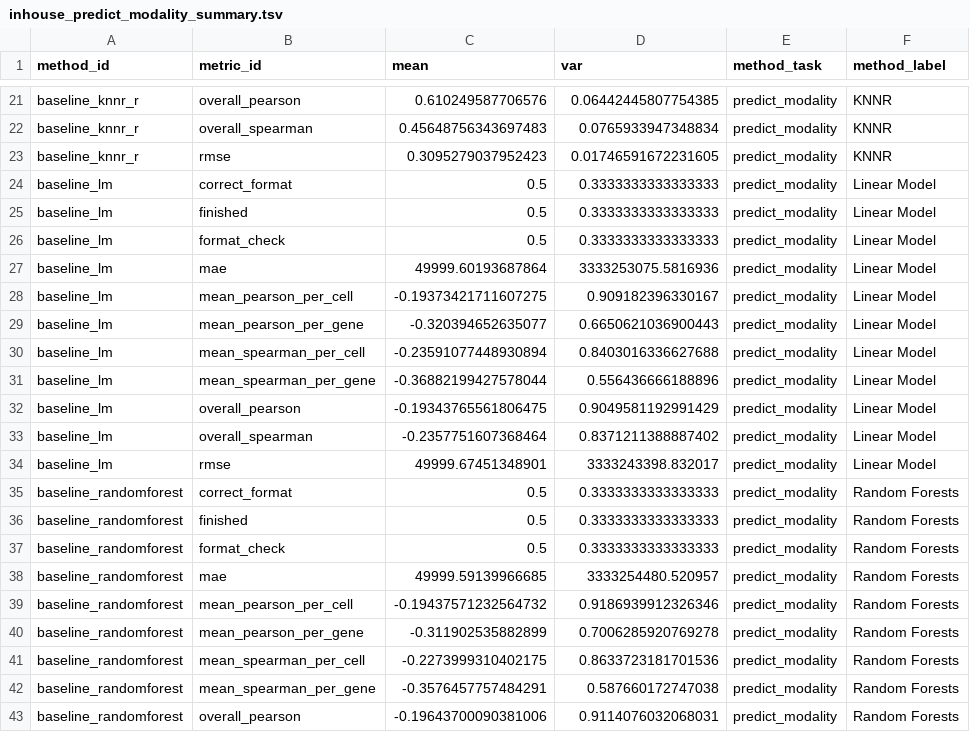
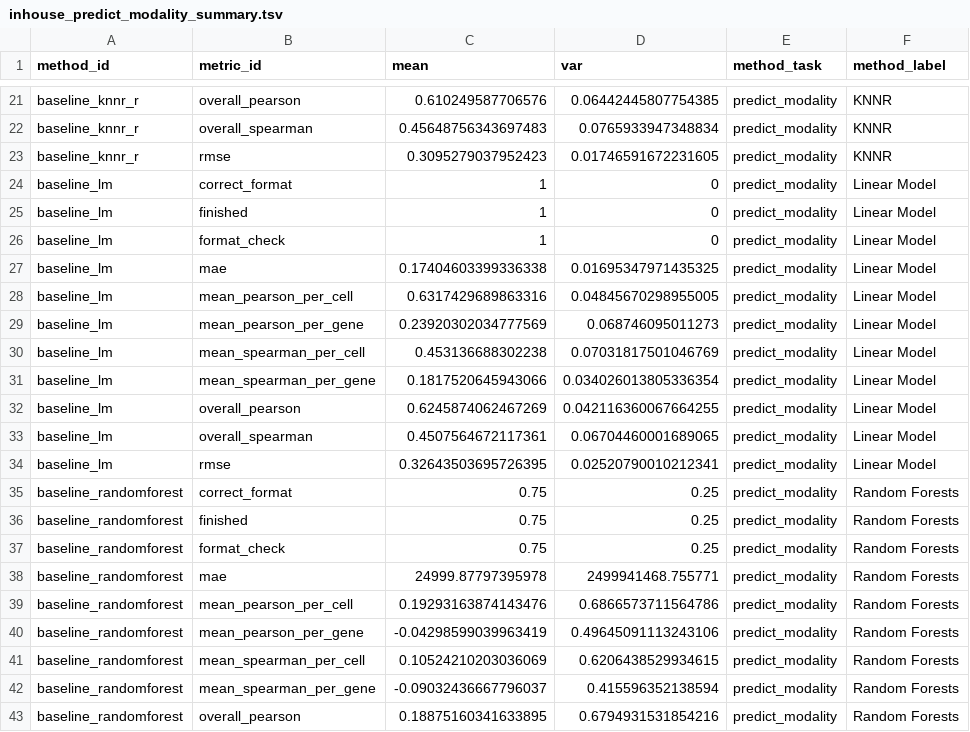
Before and after one commit to openproblems-bio/neurips2021_multimodal_viash, a TSV file: results/inhouse_predict_modality_summary.tsv, drawn as a sheet; only a part is shown, gaps mark what is left out; the diff covers the shown part only; the diff names each change by its address in the sheet, - before the commit and + after, or states it on an @@ line.

```diff
--- a/results/inhouse_predict_modality_summary.tsv
+++ b/results/inhouse_predict_modality_summary.tsv
-C24:C26 (mean): 0.5
+C24:C26 (mean): 1
-D24:D26 (var): 0.3333333333333333
+D24:D26 (var): 0
-C27 (mean): 49999.60193687864
+C27 (mean): 0.17404603399336338
-D27 (var): 3333253075.5816936
+D27 (var): 0.01695347971435325
-C28 (mean): -0.19373421711607275
+C28 (mean): 0.6317429689863316
-D28 (var): 0.909182396330167
+D28 (var): 0.04845670298955005
-C29 (mean): -0.320394652635077
+C29 (mean): 0.23920302034777569
-D29 (var): 0.6650621036900443
+D29 (var): 0.068746095011273
-C30 (mean): -0.23591077448930894
+C30 (mean): 0.453136688302238
-D30 (var): 0.8403016336627688
+D30 (var): 0.07031817501046769
-C31 (mean): -0.36882199427578044
+C31 (mean): 0.1817520645943066
-D31 (var): 0.556436666188896
+D31 (var): 0.034026013805336354
-C32 (mean): -0.19343765561806475
+C32 (mean): 0.6245874062467269
-D32 (var): 0.9049581192991429
+D32 (var): 0.042116360067664255
-C33 (mean): -0.2357751607368464
+C33 (mean): 0.4507564672117361
-D33 (var): 0.8371211388887402
+D33 (var): 0.06704460001689065
-C34 (mean): 49999.67451348901
+C34 (mean): 0.32643503695726395
-D34 (var): 3333243398.832017
+D34 (var): 0.02520790010212341
-C35:C37 (mean): 0.5
+C35:C37 (mean): 0.75
-D35:D37 (var): 0.3333333333333333
+D35:D37 (var): 0.25
-C38 (mean): 49999.59139966685
+C38 (mean): 24999.87797395978
-D38 (var): 3333254480.520957
+D38 (var): 2499941468.755771
-C39 (mean): -0.19437571232564732
+C39 (mean): 0.19293163874143476
-D39 (var): 0.9186939912326346
+D39 (var): 0.6866573711564786
-C40 (mean): -0.311902535882899
+C40 (mean): -0.04298599039963419
-D40 (var): 0.7006285920769278
+D40 (var): 0.49645091113243106
-C41 (mean): -0.2273999310402175
+C41 (mean): 0.10524210203036069
-D41 (var): 0.8633723181701536
+D41 (var): 0.6206438529934615
-C42 (mean): -0.3576457757484291
+C42 (mean): -0.09032436667796037
-D42 (var): 0.587660172747038
+D42 (var): 0.415596352138594
-C43 (mean): -0.19643700090381006
+C43 (mean): 0.18875160341633895
-D43 (var): 0.9114076032068031
+D43 (var): 0.6794931531854216
```
Also changed, not shown: 4 edited cells elsewhere in this file, results/inhouse_predict_modality_scores.tsv, 1 other file.
